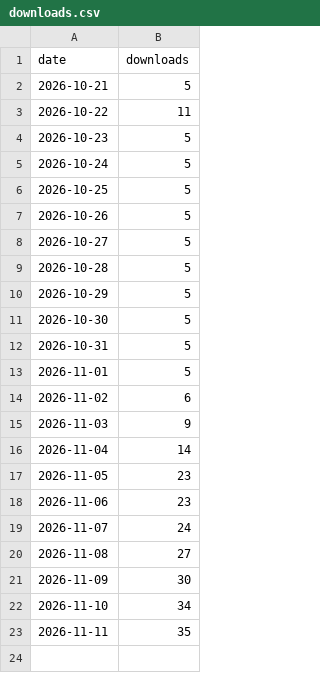
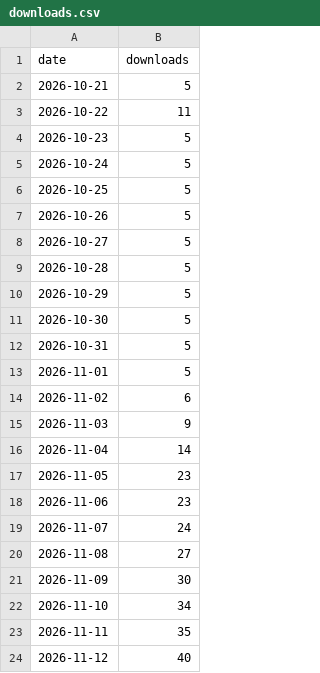
Before and after one commit to SILVERBRINE/SayScore-PDF-Printer, a CSV file: downloads.csv, drawn as a sheet.

```diff
--- a/downloads.csv
+++ b/downloads.csv
@@ -23 +23,2 @@ date,downloads
 2026-11-11,35
+2026-11-12,40
```
Also changed, not shown: 2 other files.
